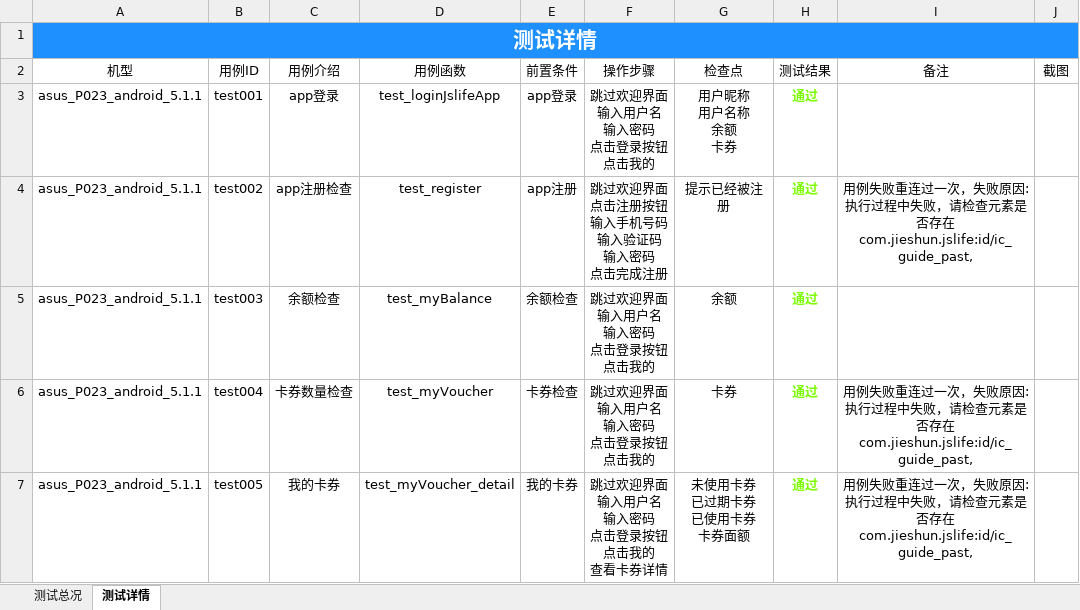
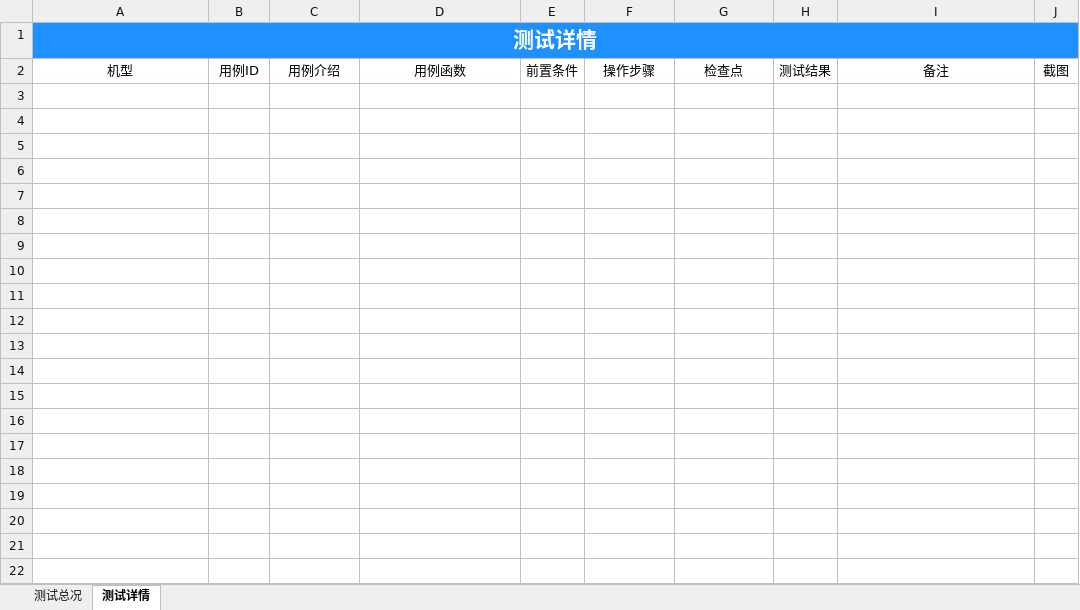
Before and after one commit to samesky2016/appium-test, an Excel workbook: Report/Report.xlsx, sheet 测试详情, drawn as a sheet; values as stored, in another font and other column widths than the file's, no borders; ↵ is a line break in a cell; the diff names each change by its address in the sheet, - before the commit and + after, or states it on an @@ line.

```diff
--- a/Report/Report.xlsx (sheet 测试详情)
+++ b/Report/Report.xlsx (sheet 测试详情)
-row 3: asus_P023_android_5.1.1 | test001 | app登录 | test_loginJslifeApp | app登录 | 跳过欢迎界面 ↵ 输入用户名 ↵ 输入密码 ↵ 点击登录按钮 ↵ 点击我的 | 用户昵称 ↵ 用户名称 ↵ 余额 ↵ 卡券 | 通过
-row 4: asus_P023_android_5.1.1 | test002 | app注册检查 | test_register | app注册 | 跳过欢迎界面 ↵ 点击注册按钮 ↵ 输入手机号码 ↵ 输入验证码 ↵ 输入密码 ↵ 点击完成注册 | 提示已经被注册 | 通过 | 用例失败重连过一次，失败原因:执行过程中失败，请检查元素是否存在com.jieshun.jslife:id/ic_guide_past,
-row 5: asus_P023_android_5.1.1 | test003 | 余额检查 | test_myBalance | 余额检查 | 跳过欢迎界面 ↵ 输入用户名 ↵ 输入密码 ↵ 点击登录按钮 ↵ 点击我的 | 余额 | 通过
-row 6: asus_P023_android_5.1.1 | test004 | 卡券数量检查 | test_myVoucher | 卡券检查 | 跳过欢迎界面 ↵ 输入用户名 ↵ 输入密码 ↵ 点击登录按钮 ↵ 点击我的 | 卡券 | 通过 | 用例失败重连过一次，失败原因:执行过程中失败，请检查元素是否存在com.jieshun.jslife:id/ic_guide_past,
-row 7: asus_P023_android_5.1.1 | test005 | 我的卡券 | test_myVoucher_detail | 我的卡券 | 跳过欢迎界面 ↵ 输入用户名 ↵ 输入密码 ↵ 点击登录按钮 ↵ 点击我的 ↵ 查看卡券详情 | 未使用卡券 ↵ 已过期卡券 ↵ 已使用卡券 ↵ 卡券面额 | 通过 | 用例失败重连过一次，失败原因:执行过程中失败，请检查元素是否存在com.jieshun.jslife:id/ic_guide_past,
```
Also changed, not shown: sheet 测试总况, charts or pictures, 6 other files.
